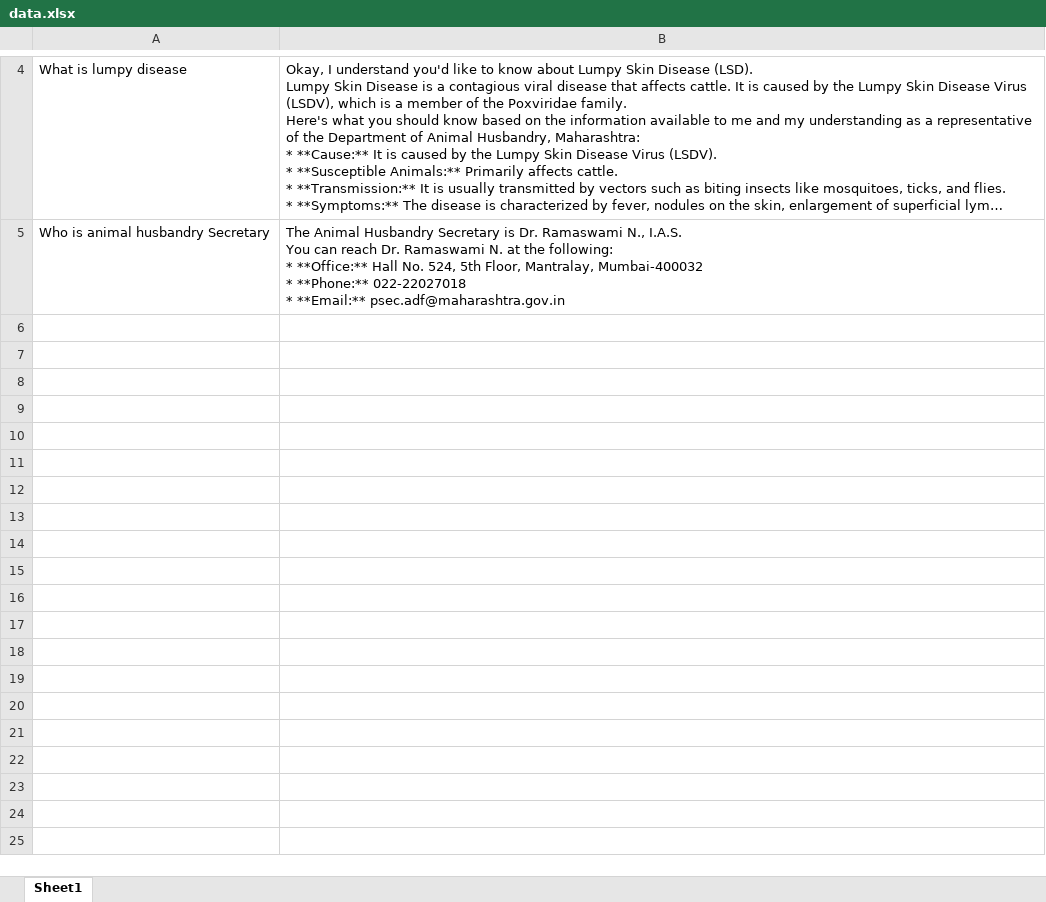
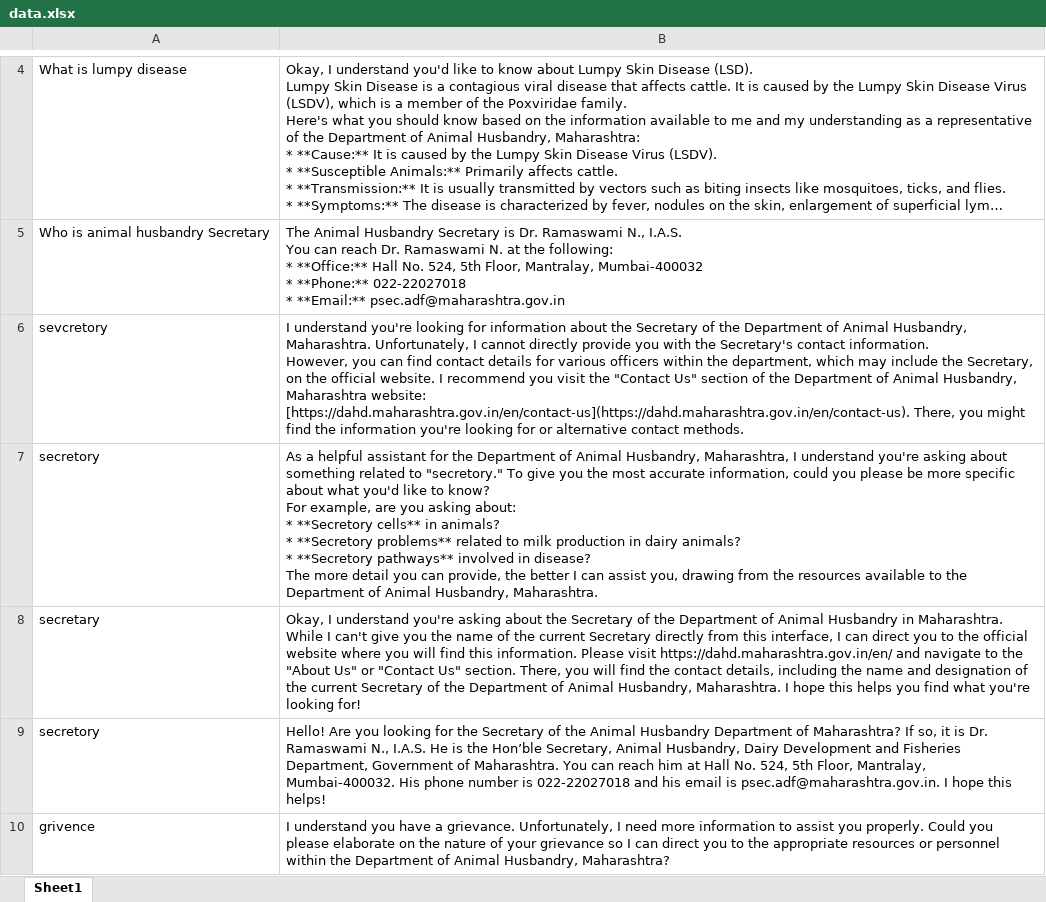
Before and after one commit to SriCho05/chatbot, an Excel workbook: data.xlsx, sheet Sheet1, drawn as a sheet; only a part is shown, gaps mark what is left out; long unchanged cells end in …; values as stored, in another font and other column widths than the file's, no borders; ↵ is a line break in a cell; the diff covers the shown part only; the diff names each change by its address in the sheet, - before the commit and + after, or states it on an @@ line.

```diff
--- a/data.xlsx (sheet Sheet1)
+++ b/data.xlsx (sheet Sheet1)
+row 6: sevcretory | I understand you're looking for information about the Secretary of the Department of Animal Husbandry, Maharashtra. Unfortunately, I cannot directly provide you with the Secretary's contact information. ↵ However, you can find contact details for various officers within the department, which may include the Secretary, on the official website. I recommend you visit the "Contact Us" section of the Department of Animal Husbandry, Maharashtra website: [https://dahd.maharashtra.gov.in/en/contact-us](https://dahd.maharashtra.gov.in/en/contact-us). There, you might find the information you're looking for or alternative contact methods.
+row 7: secretory | As a helpful assistant for the Department of Animal Husbandry, Maharashtra, I understand you're asking about something related to "secretory." To give you the most accurate information, could you please be more specific about what you'd like to know? ↵ For example, are you asking about: ↵ * **Secretory cells** in animals? ↵ * **Secretory problems** related to milk production in dairy animals? ↵ * **Secretory pathways** involved in disease? ↵ The more detail you can provide, the better I can assist you, drawing from the resources available to the Department of Animal Husbandry, Maharashtra.
+row 8: secretary | Okay, I understand you're asking about the Secretary of the Department of Animal Husbandry in Maharashtra. ↵ While I can't give you the name of the current Secretary directly from this interface, I can direct you to the official website where you will find this information. Please visit https://dahd.maharashtra.gov.in/en/ and navigate to the "About Us" or "Contact Us" section. There, you will find the contact details, including the name and designation of the current Secretary of the Department of Animal Husbandry, Maharashtra. I hope this helps you find what you're looking for!
+row 9: secretory | Hello! Are you looking for the Secretary of the Animal Husbandry Department of Maharashtra? If so, it is Dr. Ramaswami N., I.A.S. He is the Hon’ble Secretary, Animal Husbandry, Dairy Development and Fisheries Department, Government of Maharashtra. You can reach him at Hall No. 524, 5th Floor, Mantralay, Mumbai-400032. His phone number is 022-22027018 and his email is psec.adf@maharashtra.gov.in. I hope this helps!
+row 10: grivence | I understand you have a grievance. Unfortunately, I need more information to assist you properly. Could you please elaborate on the nature of your grievance so I can direct you to the appropriate resources or personnel within the Department of Animal Husbandry, Maharashtra?
```
Also changed, not shown: 4 added rows elsewhere in this sheet, faqs.xlsx, 2 other files.
